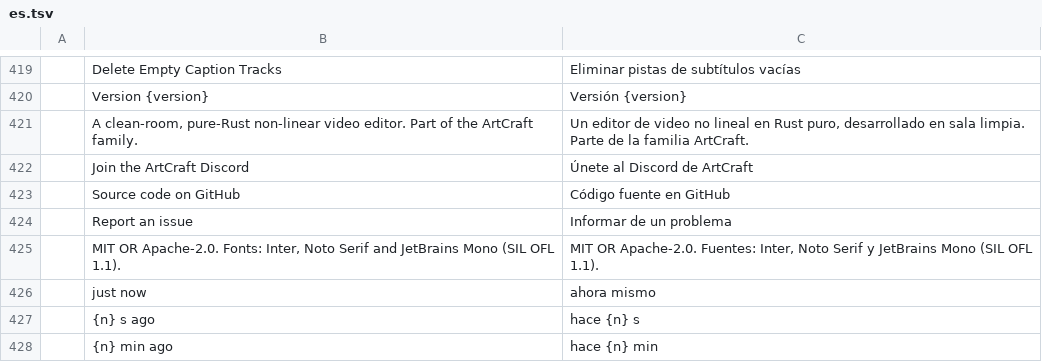
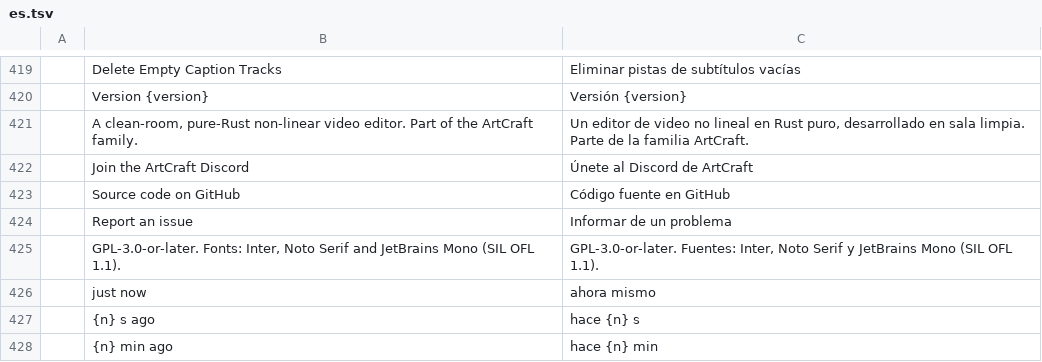
Before and after one commit to ubuntuokos/CinemaFundArchitecture4, a TSV file: crates/ui-egui/src/i18n/es.tsv, drawn as a sheet; only a part is shown, gaps mark what is left out.

```diff
--- a/crates/ui-egui/src/i18n/es.tsv
+++ b/crates/ui-egui/src/i18n/es.tsv
@@ -424,3 +424,3 @@
 	Report an issue	Informar de un problema
-	MIT OR Apache-2.0. Fonts: Inter, Noto Serif and JetBrains Mono (SIL OFL 1.1).	MIT OR Apache-2.0. Fuentes: Inter, Noto Serif y JetBrains Mono (SIL OFL 1.1).
+	GPL-3.0-or-later. Fonts: Inter, Noto Serif and JetBrains Mono (SIL OFL 1.1).	GPL-3.0-or-later. Fuentes: Inter, Noto Serif y JetBrains Mono (SIL OFL 1.1).
 	just now	ahora mismo
```
Also changed, not shown: crates/ui-egui/src/i18n/de.tsv, crates/ui-egui/src/i18n/fr.tsv, 22 other files.
